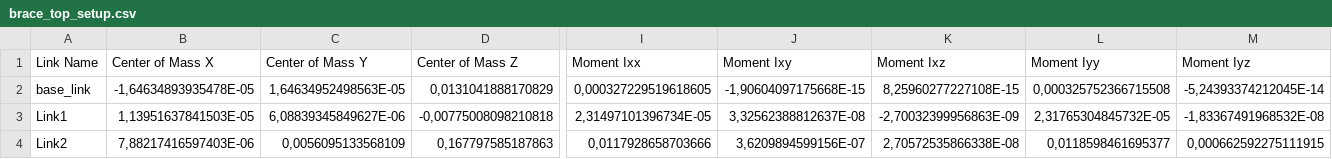
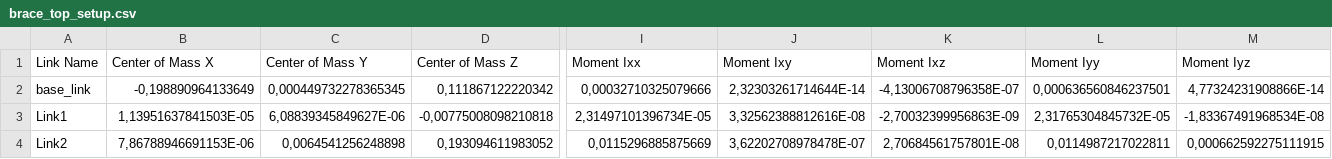
Before and after one commit to arntanguy/brace_top_setup, a CSV file: urdf/brace_top_setup.csv, drawn as a sheet; only a part is shown, gaps mark what is left out; the diff covers the shown part only; the diff names each change by its address in the sheet, - before the commit and + after, or states it on an @@ line.

```diff
--- a/urdf/brace_top_setup.csv
+++ b/urdf/brace_top_setup.csv
-B2 (Center of Mass X): -1,64634893935478E-05
+B2 (Center of Mass X): -0,198890964133649
-C2 (Center of Mass Y): 1,64634952498563E-05
+C2 (Center of Mass Y): 0,000449732278365345
-D2 (Center of Mass Z): 0,0131041888170829
+D2 (Center of Mass Z): 0,111867122220342
-I2 (Moment Ixx): 0,000327229519618605
+I2 (Moment Ixx): 0,00032710325079666
-J2 (Moment Ixy): -1,90604097175668E-15
+J2 (Moment Ixy): 2,32303261714644E-14
-K2 (Moment Ixz): 8,25960277227108E-15
+K2 (Moment Ixz): -4,13006708796358E-07
-L2 (Moment Iyy): 0,000325752366715508
+L2 (Moment Iyy): 0,000636560846237501
-M2 (Moment Iyz): -5,24393374212045E-14
+M2 (Moment Iyz): 4,77324231908866E-14
-J3 (Moment Ixy): 3,32562388812637E-08
+J3 (Moment Ixy): 3,32562388812616E-08
-M3 (Moment Iyz): -1,83367491968532E-08
+M3 (Moment Iyz): -1,83367491968534E-08
-B4 (Center of Mass X): 7,88217416597403E-06
+B4 (Center of Mass X): 7,86788946691153E-06
-C4 (Center of Mass Y): 0,0056095133568109
+C4 (Center of Mass Y): 0,0064541256248898
-D4 (Center of Mass Z): 0,167797585187863
+D4 (Center of Mass Z): 0,193094611983052
-I4 (Moment Ixx): 0,0117928658703666
+I4 (Moment Ixx): 0,0115296885875669
-J4 (Moment Ixy): 3,6209894599156E-07
+J4 (Moment Ixy): 3,62202708978478E-07
-K4 (Moment Ixz): 2,70572535866338E-08
+K4 (Moment Ixz): 2,70684561757801E-08
-L4 (Moment Iyy): 0,0118598461695377
+L4 (Moment Iyy): 0,0114987217022811
```
Also changed, not shown: 10 edited cells elsewhere in this file, 4 other files.
